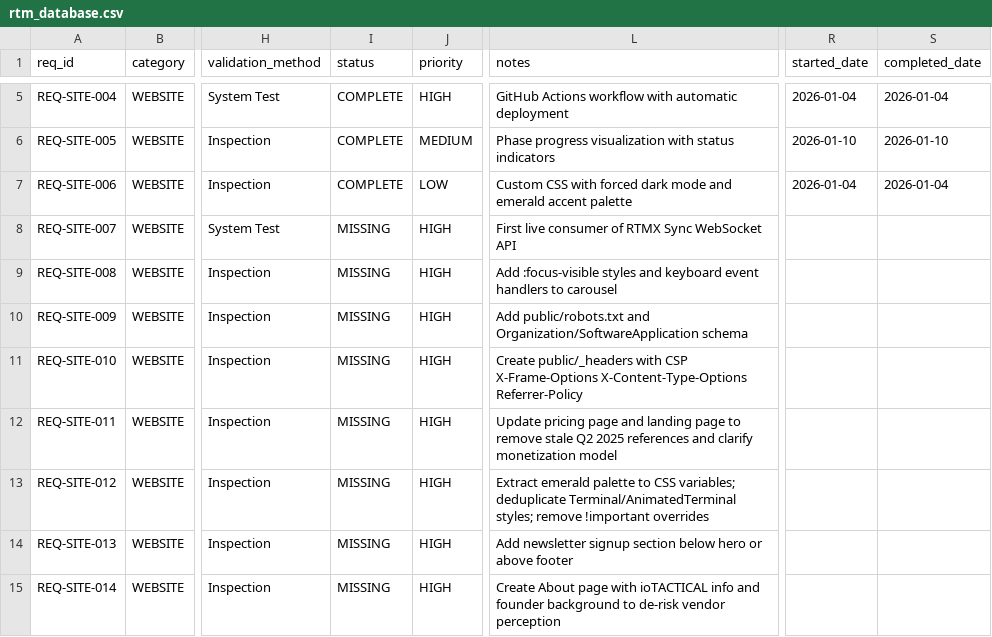
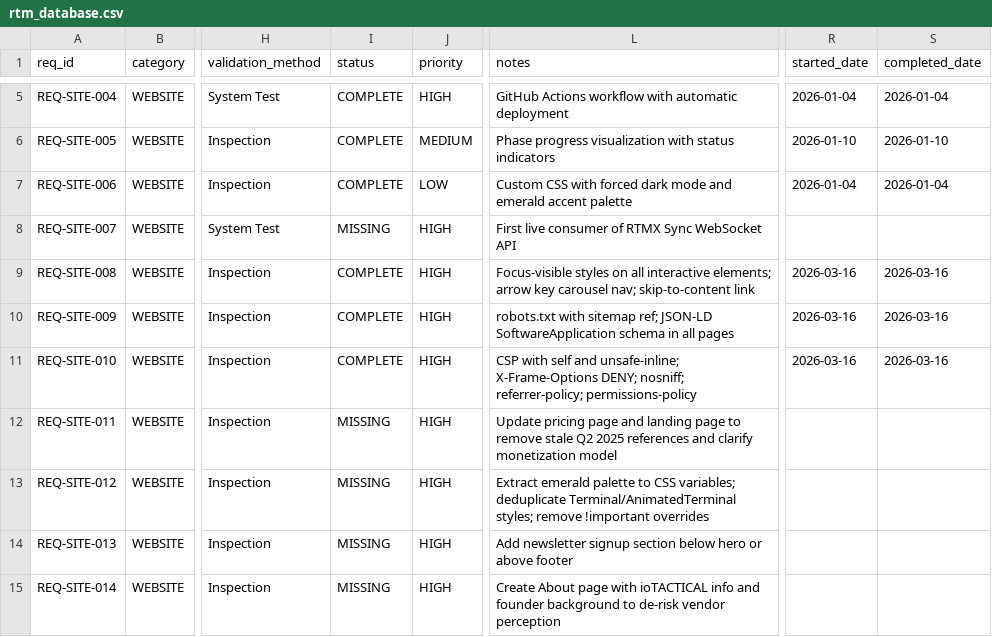
Before and after one commit to rtmx-ai/rtmx.ai, a CSV file: docs/rtm_database.csv, drawn as a sheet; only a part is shown, gaps mark what is left out; the diff names each change by its address in the sheet, - before the commit and + after, or states it on an @@ line.

```diff
--- a/docs/rtm_database.csv
+++ b/docs/rtm_database.csv
-I9:I11 (status): MISSING
+I9:I11 (status): COMPLETE
-L9 (notes): Add :focus-visible styles and keyboard event handlers to carousel
+L9 (notes): Focus-visible styles on all interactive elements; arrow key carousel nav; skip-to-content link
-R9:R11 (started_date): (empty)
+R9:R11 (started_date): 2026-03-16
-S9:S11 (completed_date): (empty)
+S9:S11 (completed_date): 2026-03-16
-L10 (notes): Add public/robots.txt and Organization/SoftwareApplication schema
+L10 (notes): robots.txt with sitemap ref; JSON-LD SoftwareApplication schema in all pages
-L11 (notes): Create public/_headers with CSP X-Frame-Options X-Content-Type-Options Referrer-Policy
+L11 (notes): CSP with self and unsafe-inline; X-Frame-Options DENY; nosniff; referrer-policy; permissions-policy
```
Also changed, not shown: 5 other files.
